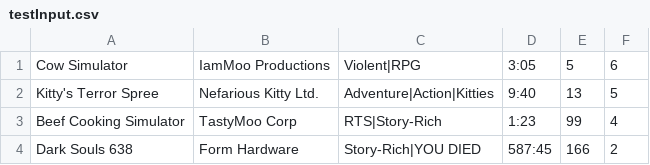
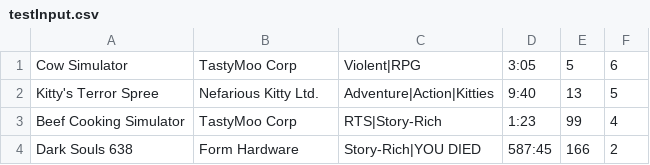
Before and after one commit to marenubium87/FuzzyCharr, a CSV file: CS122/PA2/PA2/testInput.csv, drawn as a sheet.

```diff
--- a/CS122/PA2/PA2/testInput.csv
+++ b/CS122/PA2/PA2/testInput.csv
@@ -1,2 +1,2 @@
-Cow Simulator,IamMoo Productions,Violent|RPG,3:05,5,6
+Cow Simulator,TastyMoo Corp,Violent|RPG,3:05,5,6
 Kitty's Terror Spree,Nefarious Kitty Ltd.,Adventure|Action|Kitties,9:40,13,5
```
Also changed, not shown: 41 other files.
